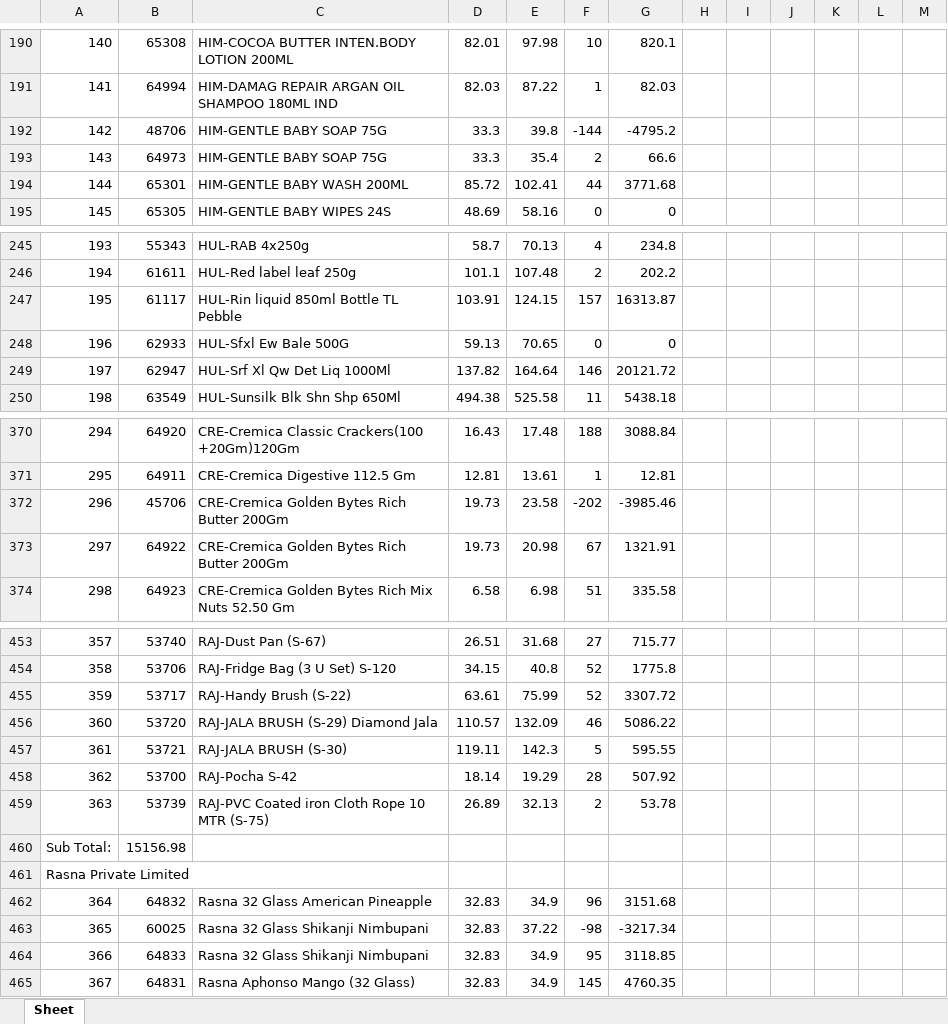
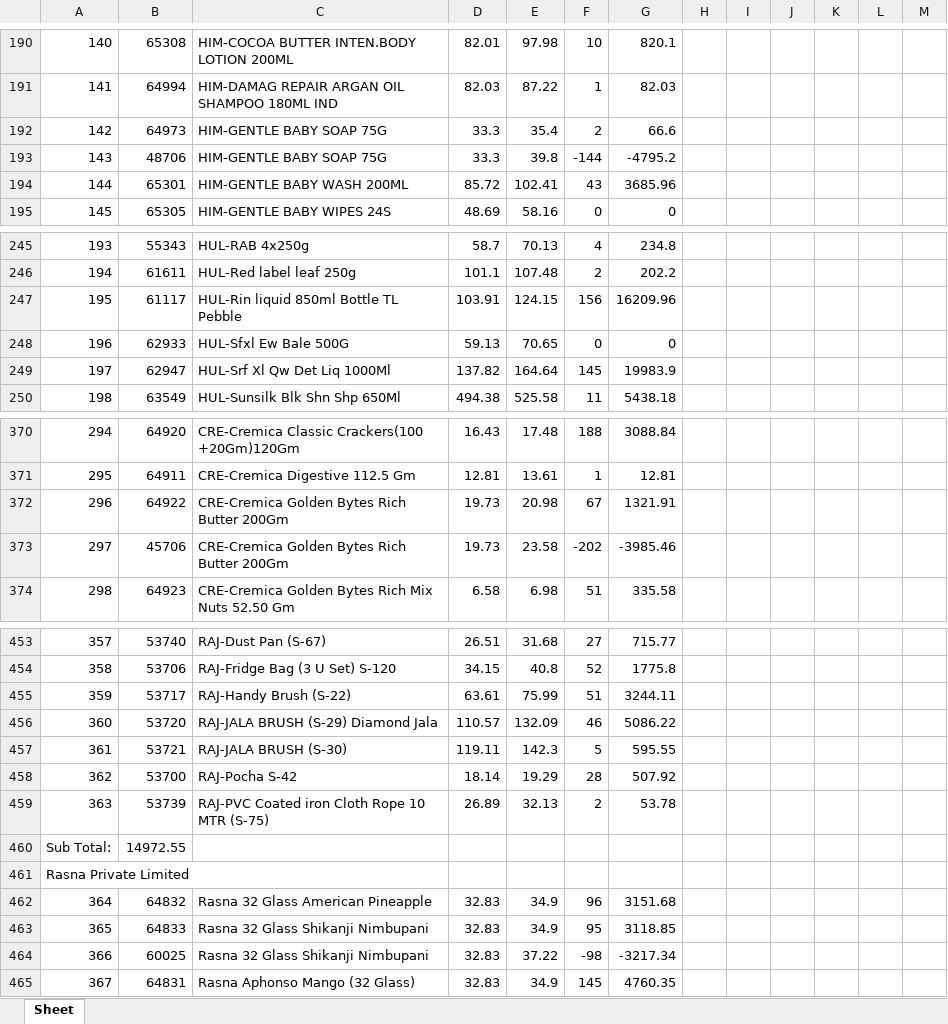
Before and after one commit to PC-Canteen/pc_canteen, an Excel workbook: CryCompanywiseStockReport_1.xlsx, sheet Sheet, drawn as a sheet; only a part is shown, gaps mark what is left out; values as stored, in another font and other column widths than the file's, no borders; removed rows and columns are numbered as before the commit, all else as after; the diff covers the shown part only; the diff names each change by its address in the sheet, - before the commit and + after, or states it on an @@ line.

```diff
--- a/CryCompanywiseStockReport_1.xlsx (sheet Sheet)
+++ b/CryCompanywiseStockReport_1.xlsx (sheet Sheet)
-row 192: 142 | 48706 | HIM-GENTLE BABY SOAP 75G | 33.3 | 39.8 | -144 | -4795.2
-A192: 143
+A192: 142
+row 193: 143 | 48706 | HIM-GENTLE BABY SOAP 75G | 33.3 | 39.8 | -144 | -4795.2
-F194: 44
+F194: 43
-G194: 3771.68
+G194: 3685.96
-F247: 157
+F247: 156
-G247: 16313.87
+G247: 16209.96
-F249: 146
+F249: 145
-G249: 20121.72
+G249: 19983.9
-row 372: 296 | 45706 | CRE-Cremica Golden Bytes Rich Butter 200Gm | 19.73 | 23.58 | -202 | -3985.46
-A372: 297
+A372: 296
+row 373: 297 | 45706 | CRE-Cremica Golden Bytes Rich Butter 200Gm | 19.73 | 23.58 | -202 | -3985.46
-F455: 52
+F455: 51
-G455: 3307.72
+G455: 3244.11
-B460: 15156.98
+B460: 14972.55
-row 463: 365 | 60025 | Rasna 32 Glass Shikanji Nimbupani | 32.83 | 37.22 | -98 | -3217.34
-A463: 366
+A463: 365
+row 464: 366 | 60025 | Rasna 32 Glass Shikanji Nimbupani | 32.83 | 37.22 | -98 | -3217.34
```
Also changed, not shown: 3 added rows, 3 removed rows and 139 edited cells elsewhere in this sheet.
